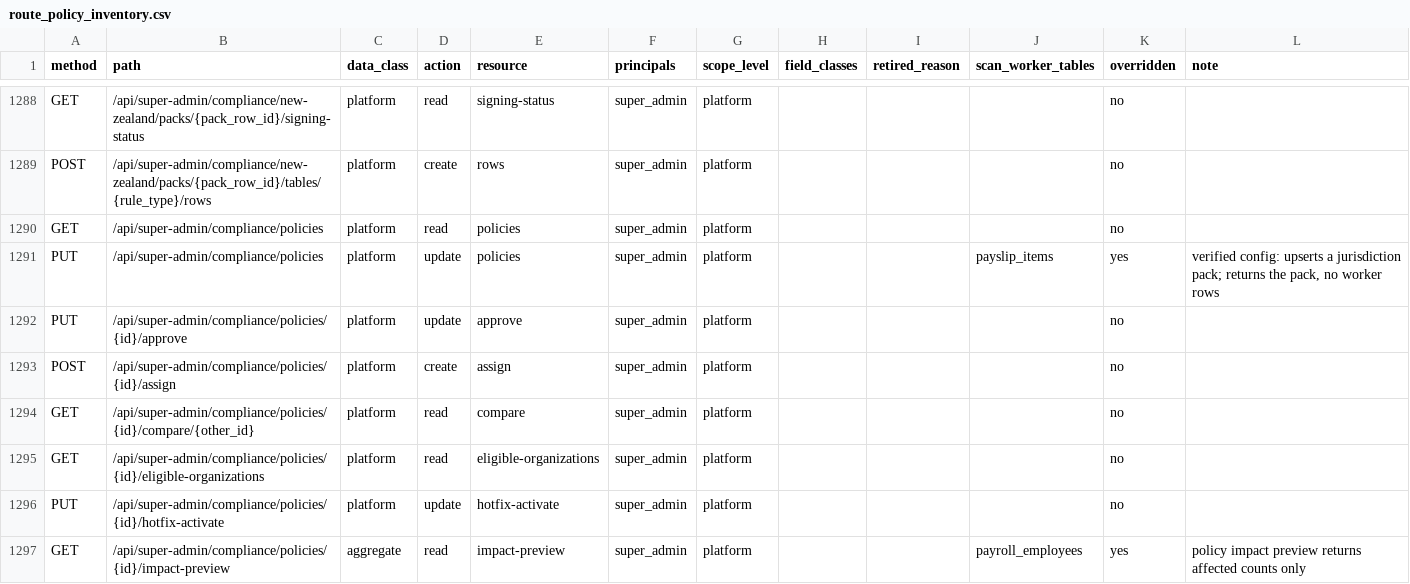
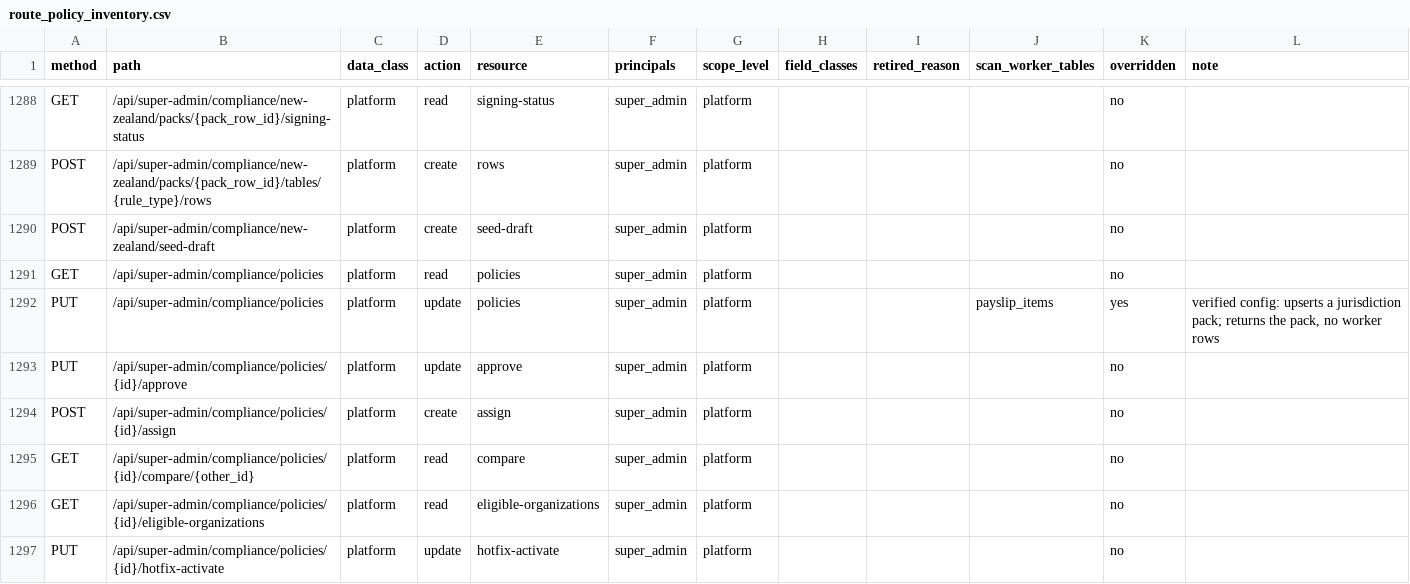
Before and after one commit to ZoikoGroup/zoiko-payroll-platform, a CSV file: docs/privacy/route_policy_inventory.csv, drawn as a sheet; only a part is shown, gaps mark what is left out; the shorter side is filled out with more unchanged rows; the diff names each change by its address in the sheet, - before the commit and + after, or states it on an @@ line.

```diff
--- a/docs/privacy/route_policy_inventory.csv
+++ b/docs/privacy/route_policy_inventory.csv
+row 1290: POST | /api/super-admin/compliance/new-zealand/seed-draft | platform | create | seed-draft | super_admin | platform |  |  |  | no
```
Also changed, not shown: 14 other files.
